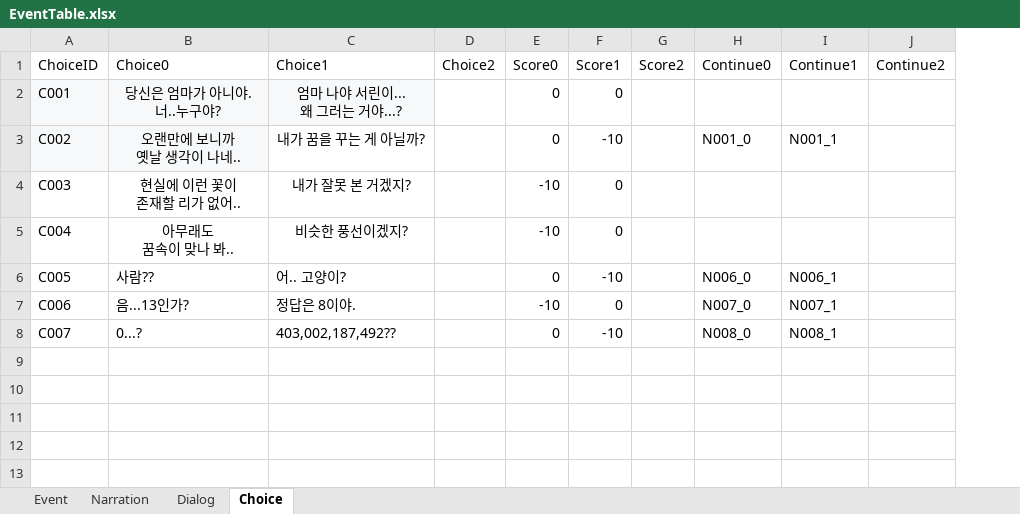
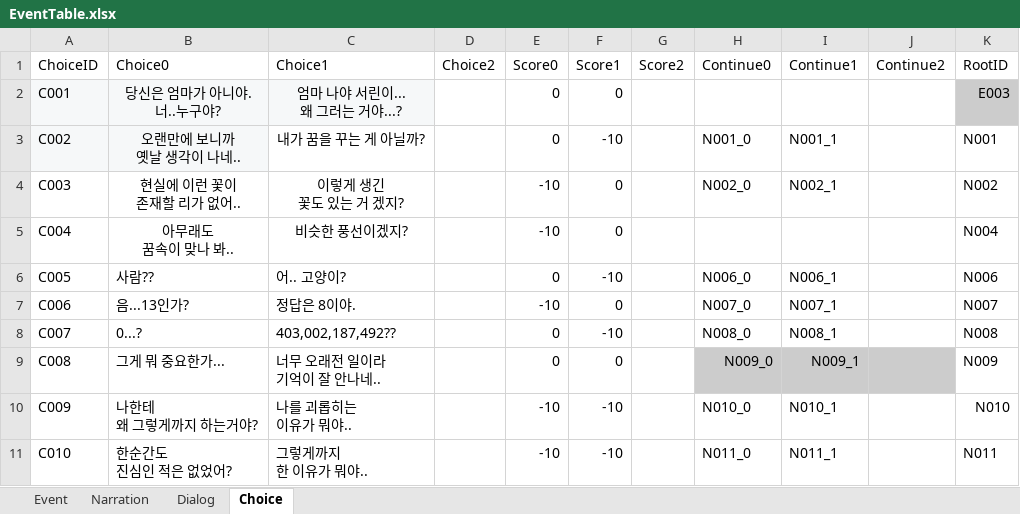
Before and after one commit to hyezzl/DreamDementor, an Excel workbook: Assets/02Script/Table/EventTable.xlsx, sheet Choice, drawn as a sheet; values as stored, in another font and other column widths than the file's, no borders; charts and pictures not drawn; ↵ is a line break in a cell; the diff names each change by its address in the sheet, - before the commit and + after, or states it on an @@ line.

```diff
--- a/Assets/02Script/Table/EventTable.xlsx (sheet Choice)
+++ b/Assets/02Script/Table/EventTable.xlsx (sheet Choice)
+column K (RootID), rows 2-8: E003 | N001 | N002 | N004 | N006 | N007 | N008
-C4 (Choice1): 내가 잘못 본 거겠지?
+C4 (Choice1): 이렇게 생긴 ↵ 꽃도 있는 거 겠지?
-H4 (Continue0): (empty)
+H4 (Continue0): N002_0
-I4 (Continue1): (empty)
+I4 (Continue1): N002_1
+row 9: C008 | 그게 뭐 중요한가... | 너무 오래전 일이라 ↵ 기억이 잘 안나네.. |  | 0 | 0 |  | N009_0 | N009_1 |  | N009
+row 10: C009 | 나한테 ↵ 왜 그렇게까지 하는거야? | 나를 괴롭히는 ↵ 이유가 뭐야.. |  | -10 | -10 |  | N010_0 | N010_1 |  | N010
+row 11: C010 | 한순간도 ↵ 진심인 적은 없었어? | 그렇게까지 ↵ 한 이유가 뭐야.. |  | -10 | -10 |  | N011_0 | N011_1 |  | N011
```
Also changed, not shown: sheet Dialog, sheet Event, Assets/02Script/Table/NpcTable.xlsx, 17 other files.
